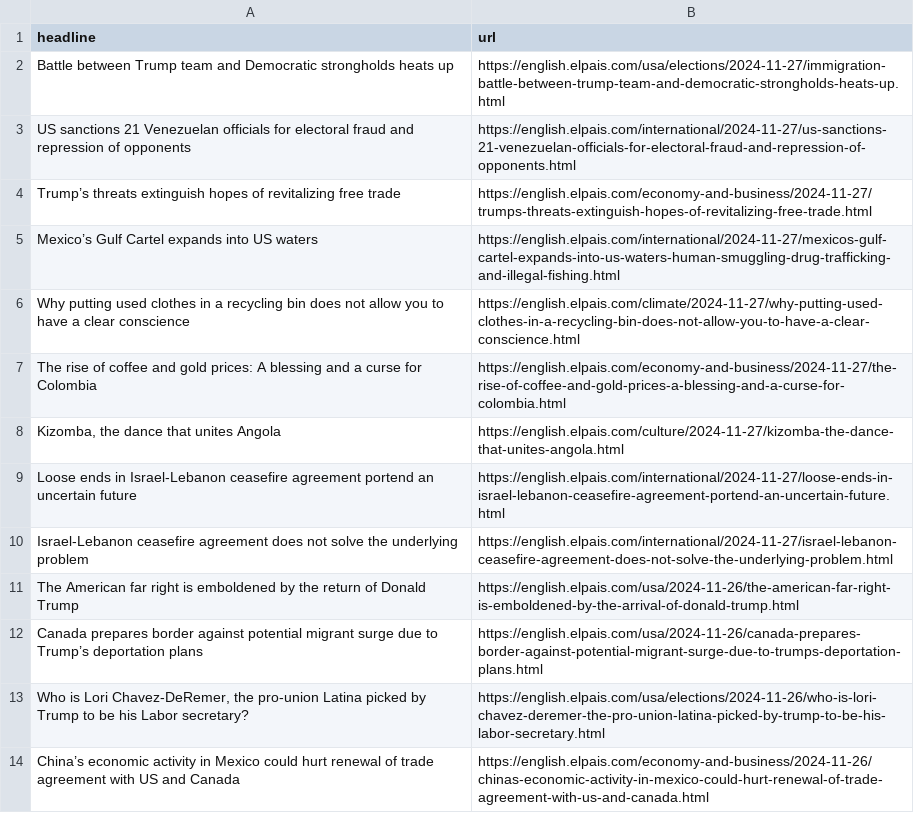
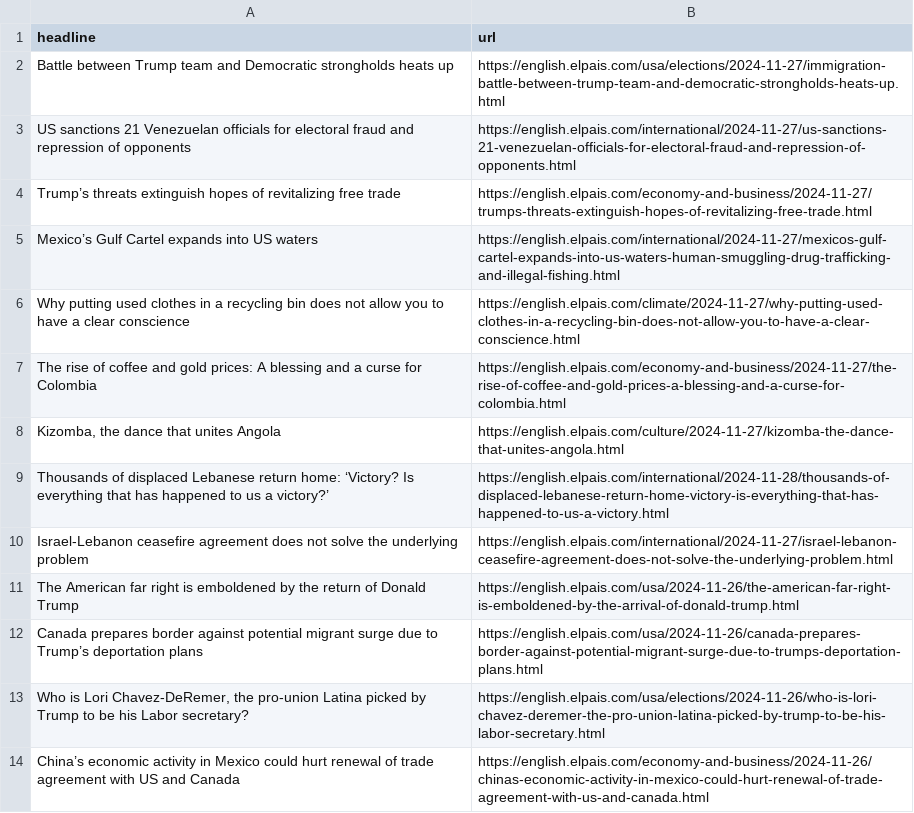
Before and after one commit to cmgsalazar/el-pais-autoscraper, a CSV file: headlines.csv, drawn as a sheet; only a part is shown.

```diff
--- a/headlines.csv
+++ b/headlines.csv
@@ -8,3 +8,3 @@ The rise of coffee and gold prices: A blessing and a curse for Colombia,https://
 "Kizomba, the dance that unites Angola",https://english.elpais.com/culture/2024-11-27/kizomba-the-dance-that-unites-angola.html
-Loose ends in Israel-Lebanon ceasefire agreement portend an uncertain future,https://english.elpais.com/international/2024-11-27/loose-ends-in-israel-lebanon-ceasefire-agreement-portend-an-uncertain-future.html
+Thousands of displaced Lebanese return home: ‘Victory? Is everything that has happened to us a victory?’,https://english.elpais.com/international/2024-11-28/thousands-of-displaced-lebanese-return-home-victory-is-everything-that-has-happened-to-us-a-victory.html
 Israel-Lebanon ceasefire agreement does not solve the underlying problem,https://english.elpais.com/international/2024-11-27/israel-lebanon-ceasefire-agreement-does-not-solve-the-underlying-problem.html
```
